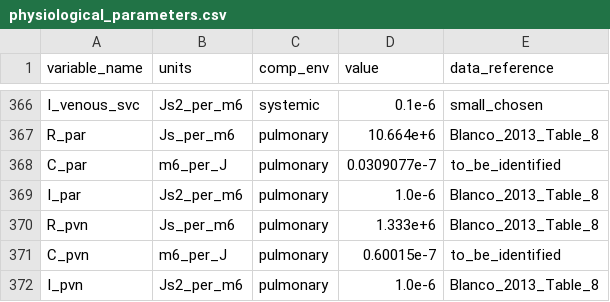
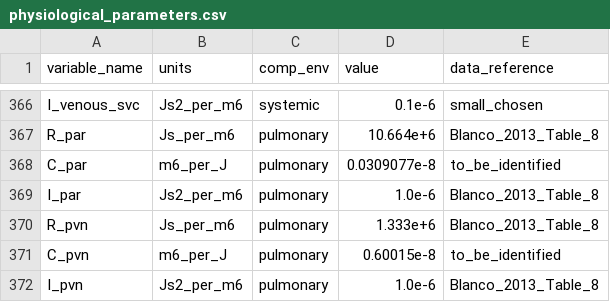
Before and after one commit to FinbarArgus/circulatory_autogen, a CSV file: generated_models/physiological_parameters.csv, drawn as a sheet; only a part is shown, gaps mark what is left out.

```diff
--- a/generated_models/physiological_parameters.csv
+++ b/generated_models/physiological_parameters.csv
@@ -367,6 +367,6 @@ I_venous_svc,Js2_per_m6,systemic,0.1e-6,small_chosen
 R_par,Js_per_m6,pulmonary,10.664e+6,Blanco_2013_Table_8
-C_par,m6_per_J,pulmonary,0.0309077e-7,to_be_identified
+C_par,m6_per_J,pulmonary,0.0309077e-8,to_be_identified
 I_par,Js2_per_m6,pulmonary,1.0e-6,Blanco_2013_Table_8
 R_pvn,Js_per_m6,pulmonary,1.333e+6,Blanco_2013_Table_8
-C_pvn,m6_per_J,pulmonary,0.60015e-7,to_be_identified
+C_pvn,m6_per_J,pulmonary,0.60015e-8,to_be_identified
 I_pvn,Js2_per_m6,pulmonary,1.0e-6,Blanco_2013_Table_8
```
Also changed, not shown: 9 other files.
